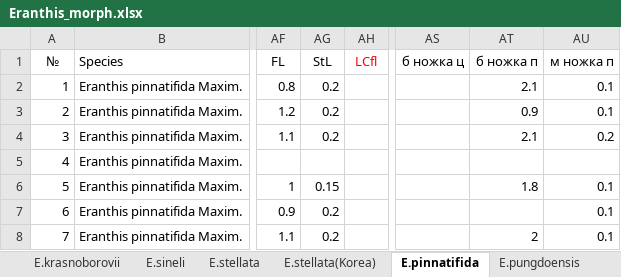
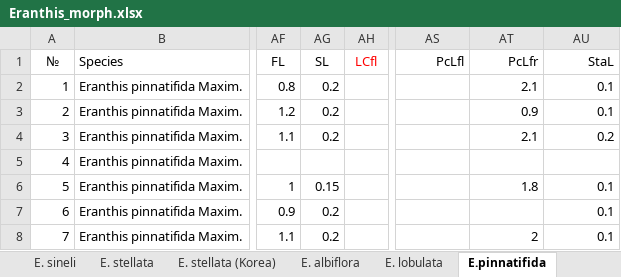
Before and after one commit to eclipsetic/Eranthis, an Excel workbook: Eranthis_morph.xlsx, sheet E.pinnatifida, drawn as a sheet; only a part is shown, gaps mark what is left out; values as stored, in another font and other column widths than the file's, no borders; the diff names each change by its address in the sheet, - before the commit and + after, or states it on an @@ line.

```diff
--- a/Eranthis_morph.xlsx (sheet E.pinnatifida)
+++ b/Eranthis_morph.xlsx (sheet E.pinnatifida)
-sheet tab: E.sineli
+sheet tab: E. sineli
-sheet tab: E.stellata
+sheet tab: E. stellata
-sheet tab: E.stellata(Korea)
+sheet tab: E. stellata (Korea)
-AG1: StL
+AG1: SL
-AS1: б ножка ц
+AS1: PcLfl
-AT1: б ножка п
+AT1: PcLfr
-AU1: м ножка п
+AU1: StaL
```
Also changed, not shown: sheet E. stellata (Korea), sheet E. tanhoensis, sheet E.byunsanensis, sheet E. lobulata, sheet E. sineli, sheet E. sibirica x E. tanhoensis, 5 more sheets, other sheet tabs, 1 other file.
